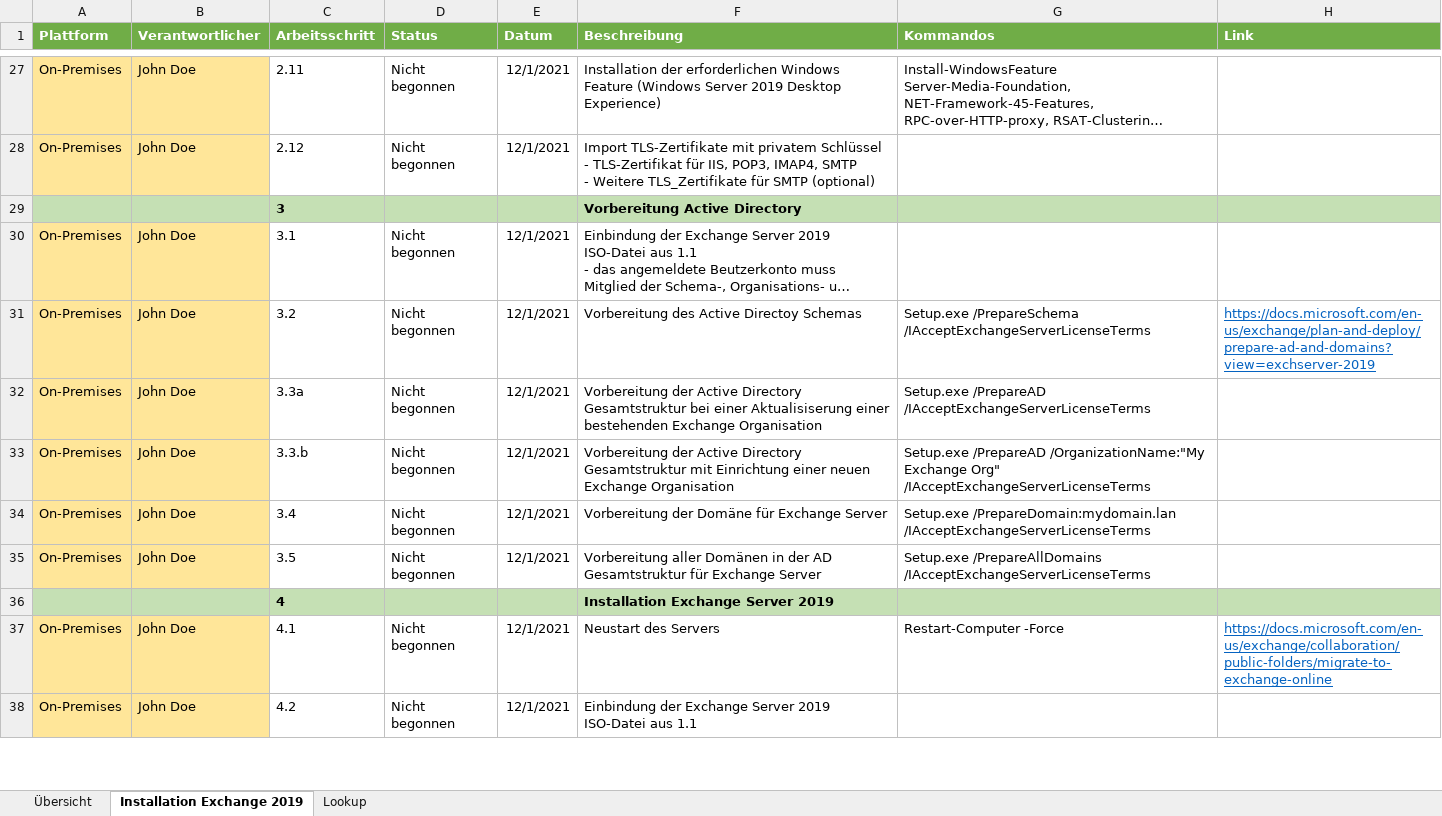
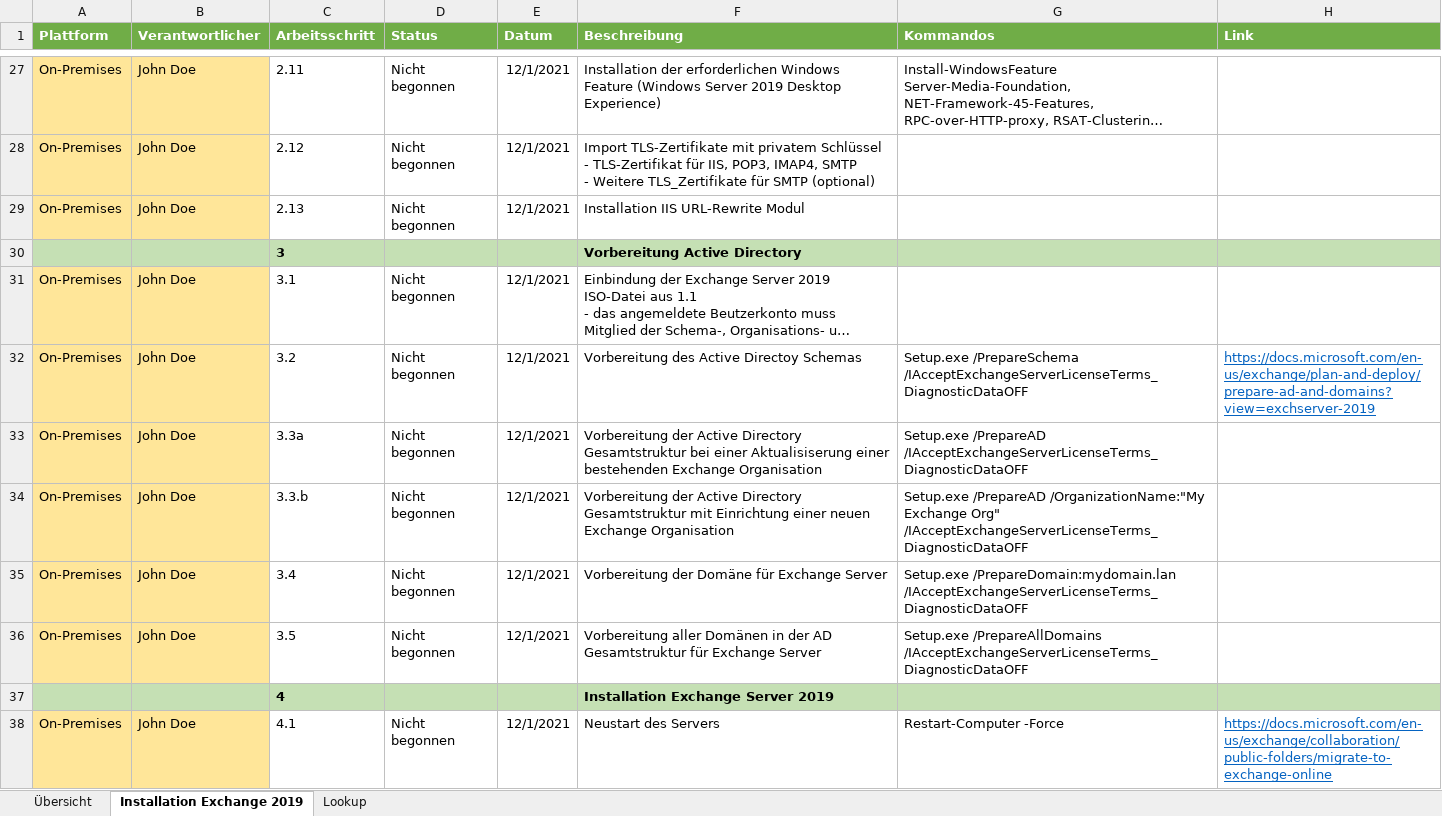
Before and after one commit to Apoc70/SetupExchangeServer2019, an Excel workbook: Exchange Server 2019 Setup.xlsx, sheet Installation Exchange 2019, drawn as a sheet; only a part is shown, gaps mark what is left out; the shorter side is filled out with more unchanged rows; long unchanged cells end in …; values as stored, in another font and other column widths than the file's, no borders; charts and pictures not drawn; addresses are those after the commit; the diff names each change by its address in the sheet, - before the commit and + after, or states it on an @@ line.

Commit message:
PowerShell cmdlets updated
PowerShell cmdlet use updated for IAcceptExchangeServerLicenseTerms_DiagnosticDataOFF/ON

```diff
--- a/Exchange Server 2019 Setup.xlsx (sheet Installation Exchange 2019)
+++ b/Exchange Server 2019 Setup.xlsx (sheet Installation Exchange 2019)
+row 29: On-Premises | John Doe | 2.13 | Nicht begonnen | 12/1/2021 | Installation IIS URL-Rewrite Modul
-G32 (Kommandos): Setup.exe /PrepareSchema /IAcceptExchangeServerLicenseTerms
+G32 (Kommandos): Setup.exe /PrepareSchema /IAcceptExchangeServerLicenseTerms_DiagnosticDataOFF
-G33 (Kommandos): Setup.exe /PrepareAD /IAcceptExchangeServerLicenseTerms
+G33 (Kommandos): Setup.exe /PrepareAD /IAcceptExchangeServerLicenseTerms_DiagnosticDataOFF
-G34 (Kommandos): …Exchange Org" /IAcceptExchangeServerLicenseTerms
+G34 (Kommandos): …Exchange Org" /IAcceptExchangeServerLicenseTerms_DiagnosticDataOFF
-G35 (Kommandos): Setup.exe /PrepareDomain:mydomain.lan /IAcceptExchangeServerLicenseTerms
+G35 (Kommandos): Setup.exe /PrepareDomain:mydomain.lan /IAcceptExchangeServerLicenseTerms_DiagnosticDataOFF
-G36 (Kommandos): Setup.exe /PrepareAllDomains /IAcceptExchangeServerLicenseTerms
+G36 (Kommandos): Setup.exe /PrepareAllDomains /IAcceptExchangeServerLicenseTerms_DiagnosticDataOFF
```
Also changed, not shown: sheet Übersicht, charts or pictures.
